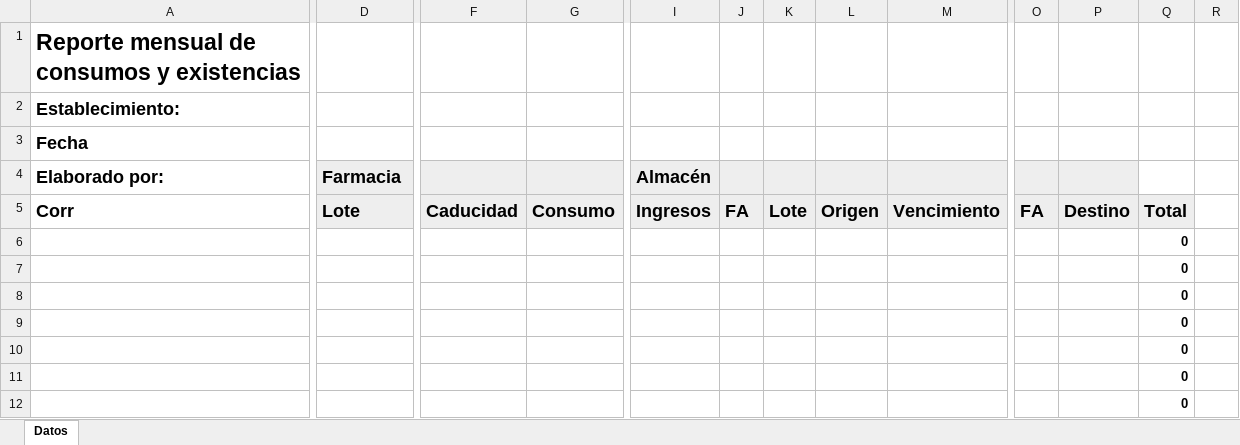
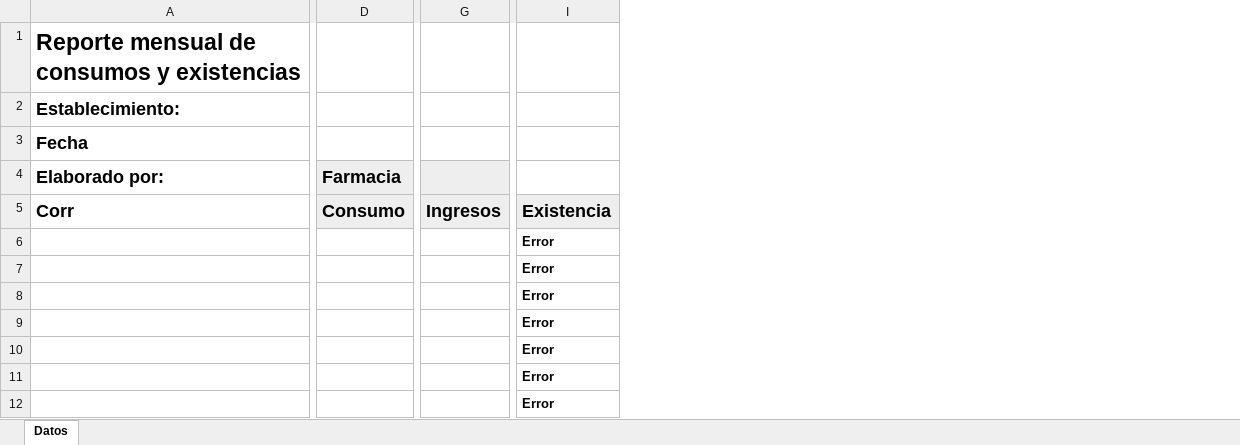
Before and after one commit to wilxsv/consumosExistencias, an Excel workbook: web/files/registro.xlsx, sheet Datos, drawn as a sheet; only a part is shown, gaps mark what is left out; values as stored, in another font and other column widths than the file's, no borders; conditional formats not drawn; removed rows and columns are numbered as before the commit, all else as after; the diff covers the shown part only; the diff names each change by its address in the sheet, - before the commit and + after, or states it on an @@ line.

```diff
--- a/web/files/registro.xlsx (sheet Datos)
+++ b/web/files/registro.xlsx (sheet Datos)
-column F, row 5: Caducidad
-column G, row 5: Consumo
-column J, row 5: FA
-column K, row 5: Lote
-column L, row 5: Origen
-column M, row 5: Vencimiento
-column O, row 5: FA
-column P, row 5: Destino
-column Q, rows 5-12: Total | 0 | 0 | 0 | 0 | 0 | 0 | 0
-column R, empty
+column I, rows 5-12: Existencia | Error | Error | Error | Error | Error | Error | Error
-G4: Almacén
+G4: (empty)
-D5 (Farmacia): Lote
+D5 (Farmacia): Consumo
```
Also changed, not shown: 578 removed rows elsewhere in this sheet, hidden cells, 7 other files.
